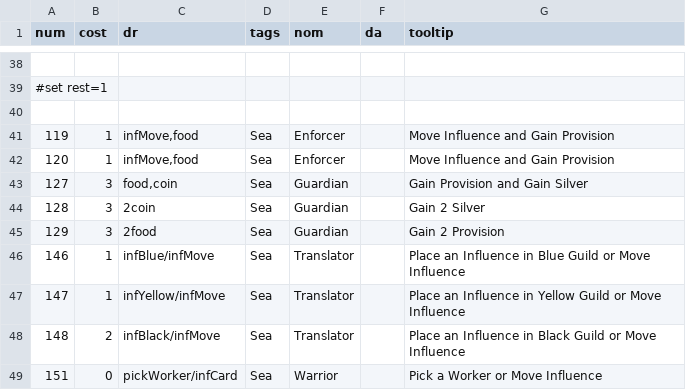
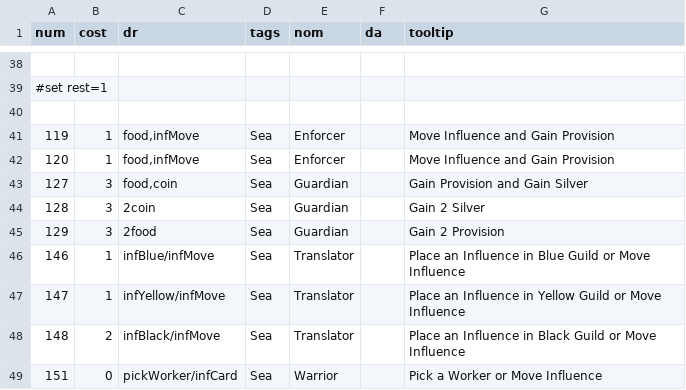
Before and after one commit to elaskavaia/bga-wayfarers, a CSV file: misc/cardfolk_material.csv, drawn as a sheet; only a part is shown, gaps mark what is left out.

```diff
--- a/misc/cardfolk_material.csv
+++ b/misc/cardfolk_material.csv
@@ -40,4 +40,4 @@ num|cost|dr|tags|nom|da|tooltip
 
-119|1|infMove,food|Sea|Enforcer||Move Influence and Gain Provision
-120|1|infMove,food|Sea|Enforcer||Move Influence and Gain Provision
+119|1|food,infMove|Sea|Enforcer||Move Influence and Gain Provision
+120|1|food,infMove|Sea|Enforcer||Move Influence and Gain Provision
 127|3|food,coin|Sea|Guardian||Gain Provision and Gain Silver
```
Also changed, not shown: 15 other files.
